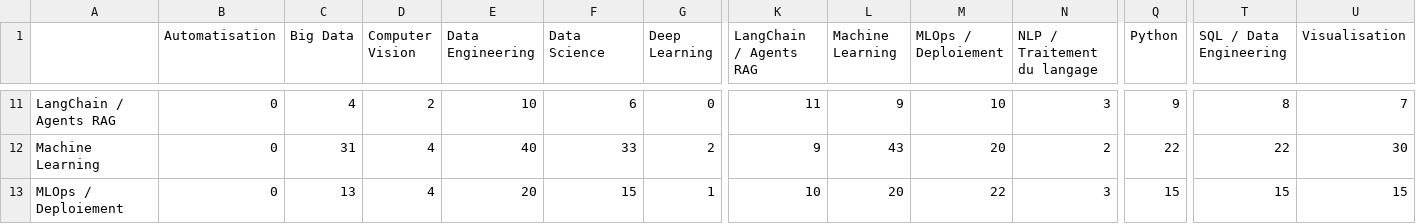
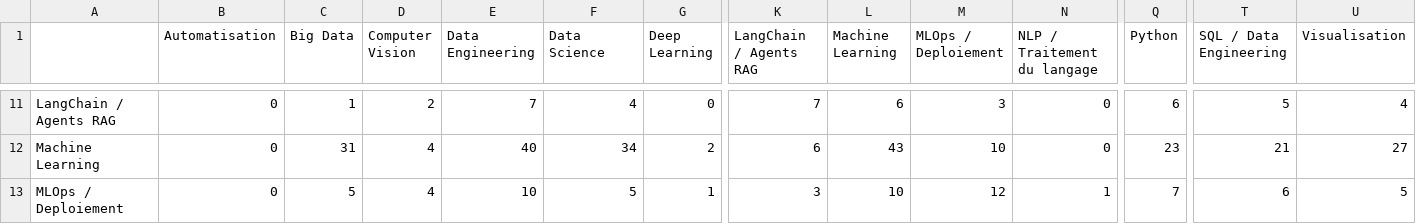
Before and after one commit to Antonlanghoff2/deepforma, a CSV file: reports/ia_classifier_cooccurrence.csv, drawn as a sheet; only a part is shown, gaps mark what is left out; the diff covers the shown part only; the diff names each change by its address in the sheet, - before the commit and + after, or states it on an @@ line.

```diff
--- a/reports/ia_classifier_cooccurrence.csv
+++ b/reports/ia_classifier_cooccurrence.csv
-C11 (Big Data): 4
+C11 (Big Data): 1
-E11 (Data Engineering): 10
+E11 (Data Engineering): 7
-F11 (Data Science): 6
+F11 (Data Science): 4
-K11 (LangChain / Agents RAG): 11
+K11 (LangChain / Agents RAG): 7
-L11 (Machine Learning): 9
+L11 (Machine Learning): 6
-M11 (MLOps / Deploiement): 10
+M11 (MLOps / Deploiement): 3
-N11 (NLP / Traitement du langage): 3
+N11 (NLP / Traitement du langage): 0
-Q11 (Python): 9
+Q11 (Python): 6
-T11 (SQL / Data Engineering): 8
+T11 (SQL / Data Engineering): 5
-U11 (Visualisation): 7
+U11 (Visualisation): 4
-F12 (Data Science): 33
+F12 (Data Science): 34
-K12 (LangChain / Agents RAG): 9
+K12 (LangChain / Agents RAG): 6
-M12 (MLOps / Deploiement): 20
+M12 (MLOps / Deploiement): 10
-N12 (NLP / Traitement du langage): 2
+N12 (NLP / Traitement du langage): 0
-Q12 (Python): 22
+Q12 (Python): 23
-T12 (SQL / Data Engineering): 22
+T12 (SQL / Data Engineering): 21
-U12 (Visualisation): 30
+U12 (Visualisation): 27
-C13 (Big Data): 13
+C13 (Big Data): 5
-E13 (Data Engineering): 20
+E13 (Data Engineering): 10
-F13 (Data Science): 15
+F13 (Data Science): 5
-K13 (LangChain / Agents RAG): 10
+K13 (LangChain / Agents RAG): 3
-L13 (Machine Learning): 20
+L13 (Machine Learning): 10
-M13 (MLOps / Deploiement): 22
+M13 (MLOps / Deploiement): 12
-N13 (NLP / Traitement du langage): 3
+N13 (NLP / Traitement du langage): 1
-Q13 (Python): 15
+Q13 (Python): 7
-T13 (SQL / Data Engineering): 15
+T13 (SQL / Data Engineering): 6
-U13 (Visualisation): 15
+U13 (Visualisation): 5
```
Also changed, not shown: 65 edited cells elsewhere in this file, reports/ia_classifier_errors.csv, reports/ia_classifier_per_label.csv, 16 other files.
